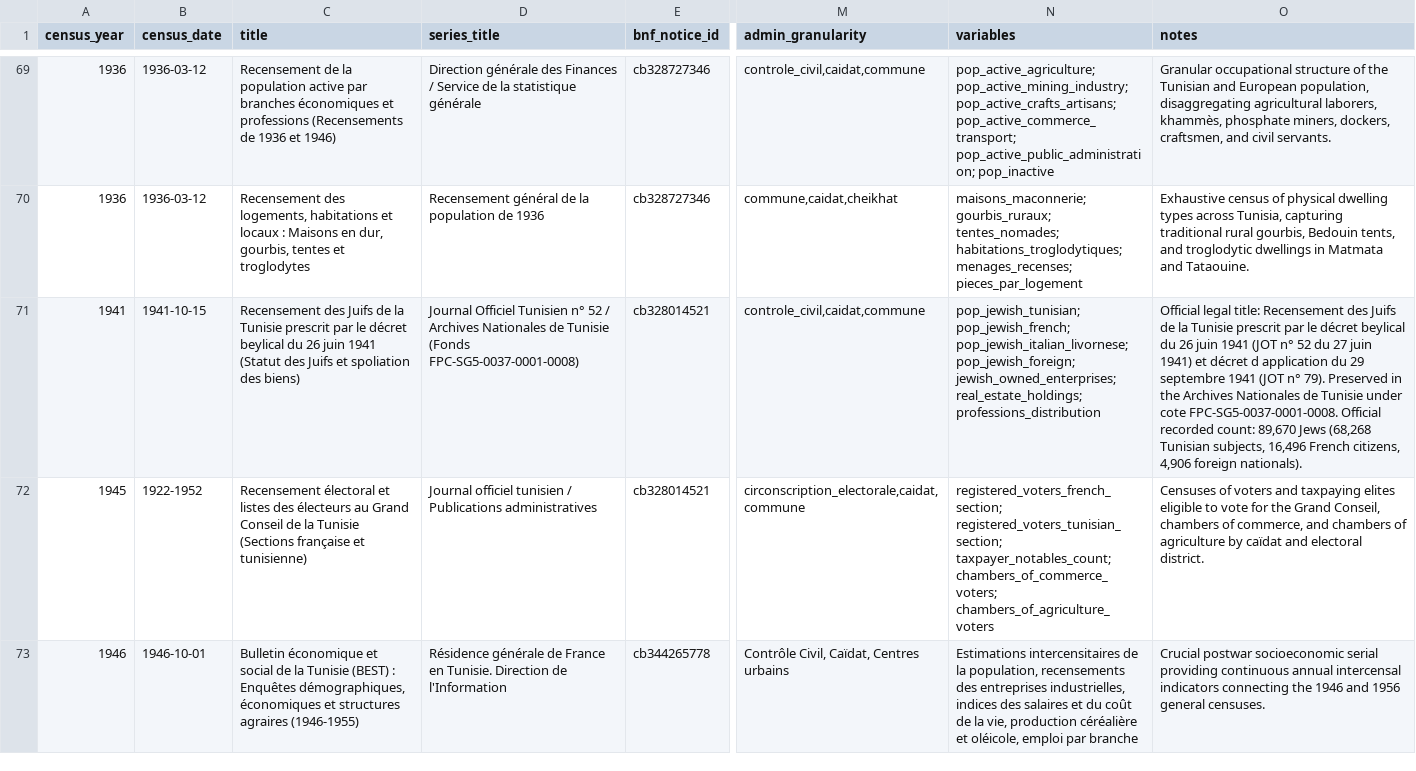
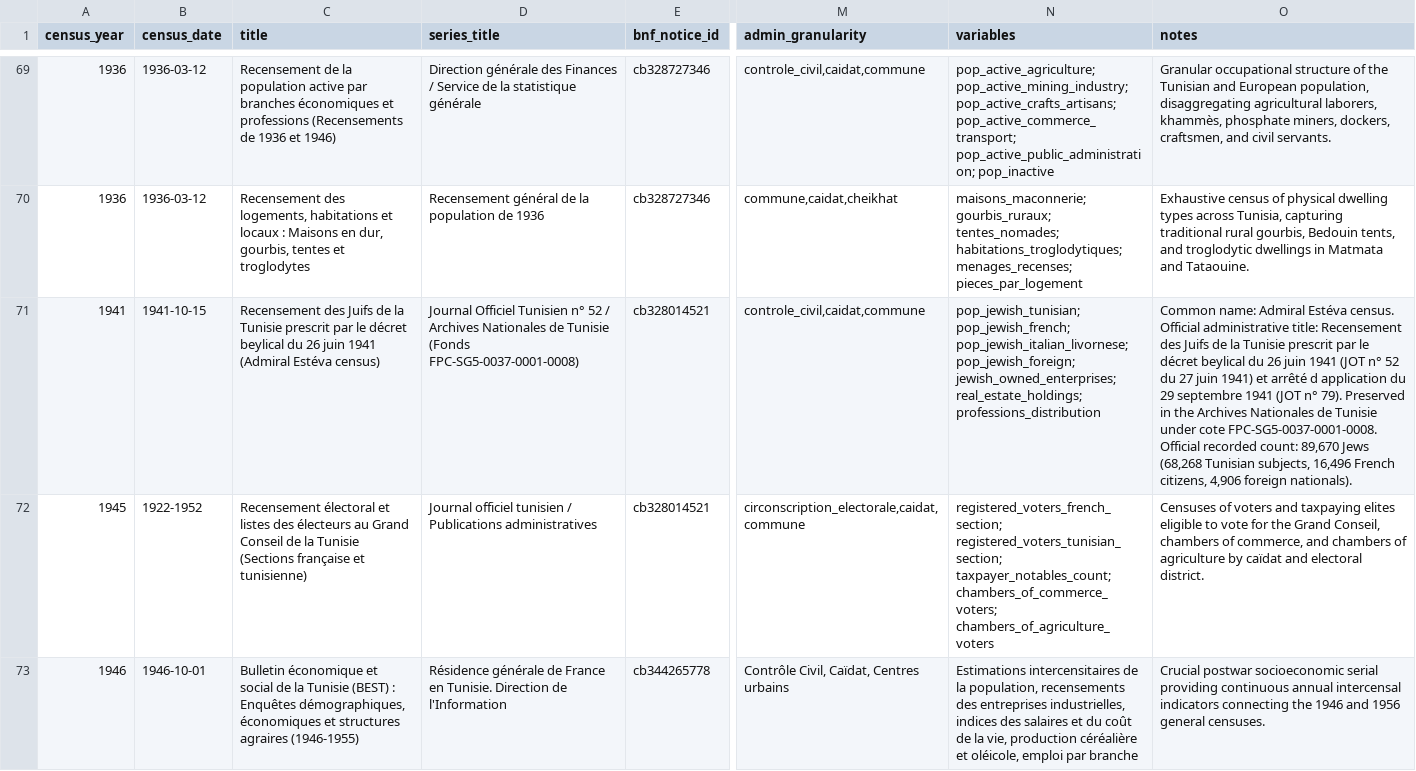
Before and after one commit to MedDhia/tunisia-colonial-census, a CSV file: data/census_catalog.csv, drawn as a sheet; only a part is shown, gaps mark what is left out; the diff names each change by its address in the sheet, - before the commit and + after, or states it on an @@ line.

```diff
--- a/data/census_catalog.csv
+++ b/data/census_catalog.csv
-C71 (title): …juin 1941 (Statut des Juifs et spoliation des biens)
+C71 (title): …juin 1941 (Admiral Estéva census)
-O71 (notes): Official legal title: Recensement des Juifs de la Tunisie prescrit par le décret beylical du 26 juin 1941 (JOT n° 52 du 27 juin 1941) et décret d application…
+O71 (notes): Common name: Admiral Estéva census. Official administrative title: Recensement des Juifs de la Tunisie prescrit par le décret beylical du 26 juin 1941 (JOT n° 52 du 27 juin 1941) et arrêté d application…
```
Also changed, not shown: data/processed/tunisia_jewish_census_1941.csv, data/processed/tunisia_livestock_census_1936.csv, 6 other files.
